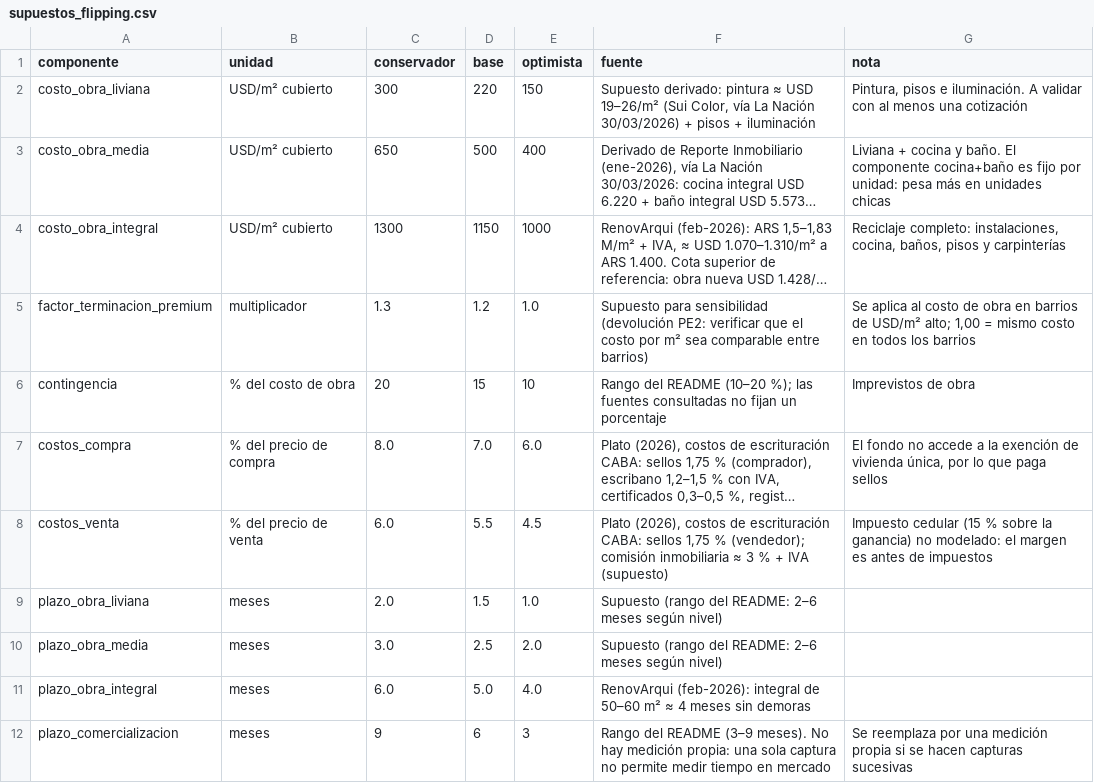
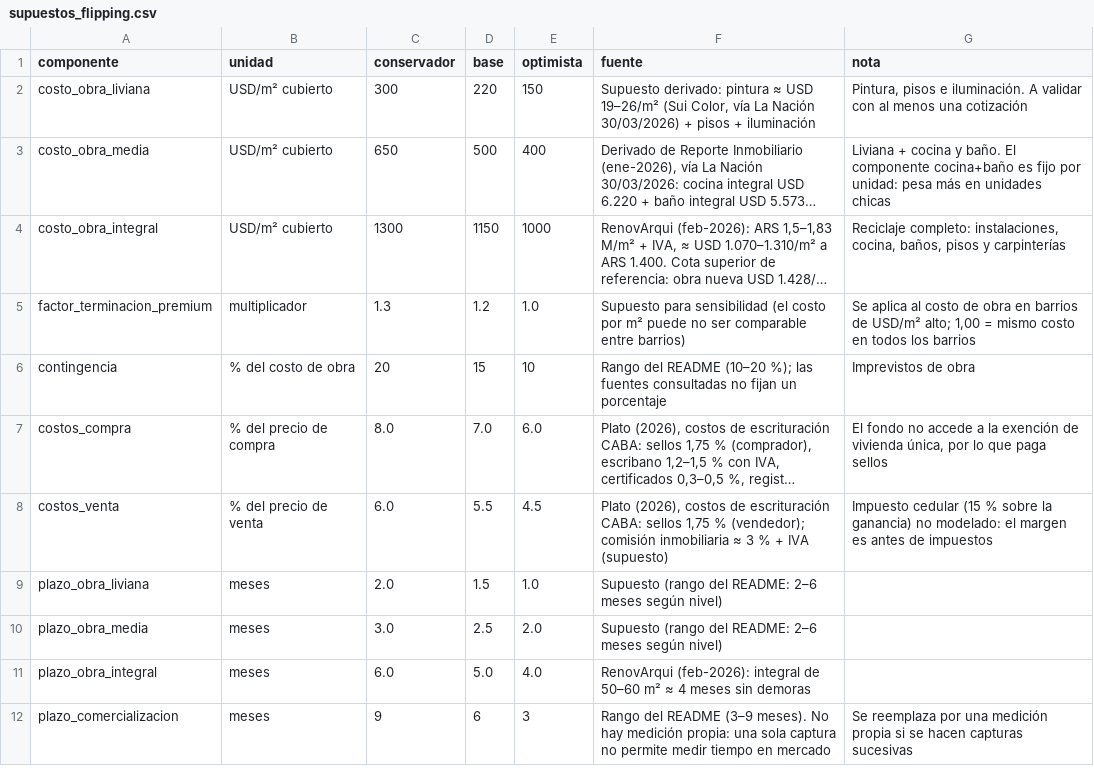
Before and after one commit to DTosoratti/tp-analitica-descriptiva-real-estate, a CSV file: data/supuestos_flipping.csv, drawn as a sheet; only a part is shown; long unchanged cells end in …; the diff names each change by its address in the sheet, - before the commit and + after, or states it on an @@ line.

```diff
--- a/data/supuestos_flipping.csv
+++ b/data/supuestos_flipping.csv
-F5 (fuente): …para sensibilidad (devolución PE2: verificar que el costo por m² sea comparable entre…
+F5 (fuente): …para sensibilidad (el costo por m² puede no ser comparable entre…
```
Also changed, not shown: data/processed/ranking_visitas.csv, 26 other files.
